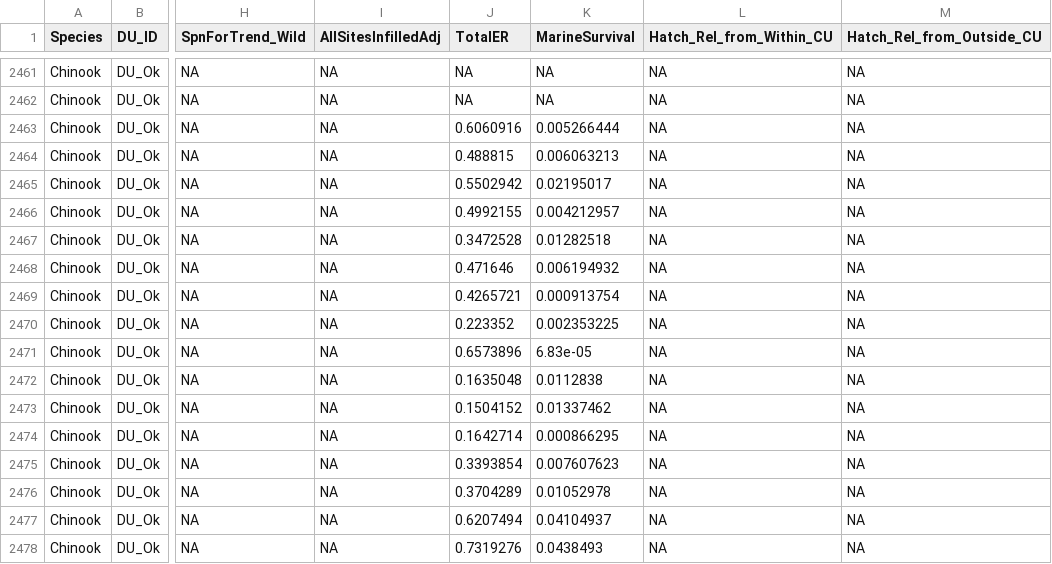
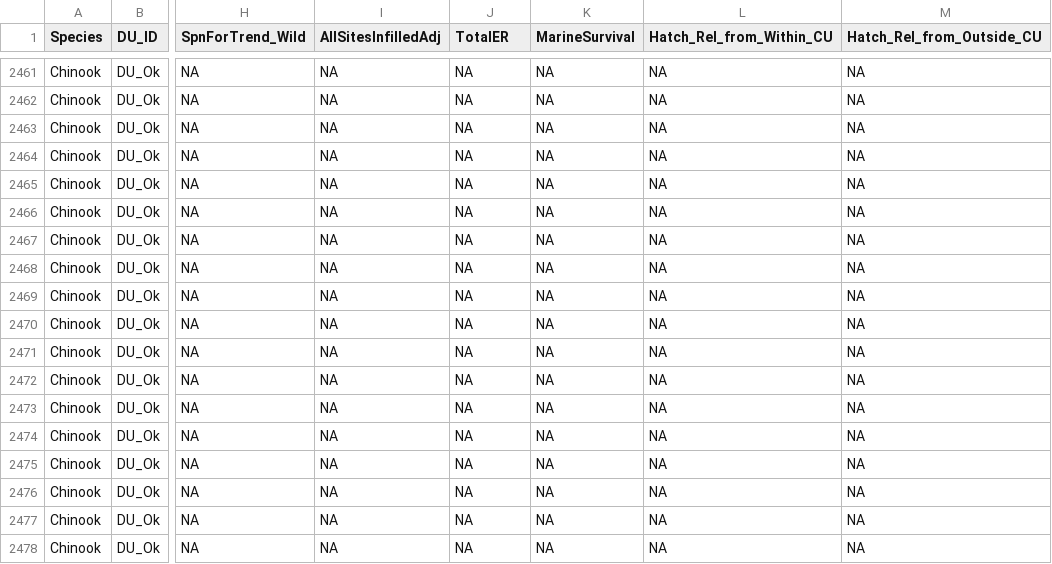
Before and after one commit to SOLV-Code/Scanner-Data-Processing, a CSV file: DATA_OUT/Cleaned_FlatFile_ByCU_SBC_Ck.csv, drawn as a sheet; only a part is shown, gaps mark what is left out; the diff covers the shown part only; the diff names each change by its address in the sheet, - before the commit and + after, or states it on an @@ line.

```diff
--- a/DATA_OUT/Cleaned_FlatFile_ByCU_SBC_Ck.csv
+++ b/DATA_OUT/Cleaned_FlatFile_ByCU_SBC_Ck.csv
-J2463 (TotalER): 0.6060916
+J2463 (TotalER): NA
-K2463 (MarineSurvival): 0.005266444
+K2463 (MarineSurvival): NA
-J2464 (TotalER): 0.488815
+J2464 (TotalER): NA
-K2464 (MarineSurvival): 0.006063213
+K2464 (MarineSurvival): NA
-J2465 (TotalER): 0.5502942
+J2465 (TotalER): NA
-K2465 (MarineSurvival): 0.02195017
+K2465 (MarineSurvival): NA
-J2466 (TotalER): 0.4992155
+J2466 (TotalER): NA
-K2466 (MarineSurvival): 0.004212957
+K2466 (MarineSurvival): NA
-J2467 (TotalER): 0.3472528
+J2467 (TotalER): NA
-K2467 (MarineSurvival): 0.01282518
+K2467 (MarineSurvival): NA
-J2468 (TotalER): 0.471646
+J2468 (TotalER): NA
-K2468 (MarineSurvival): 0.006194932
+K2468 (MarineSurvival): NA
-J2469 (TotalER): 0.4265721
+J2469 (TotalER): NA
-K2469 (MarineSurvival): 0.000913754
+K2469 (MarineSurvival): NA
-J2470 (TotalER): 0.223352
+J2470 (TotalER): NA
-K2470 (MarineSurvival): 0.002353225
+K2470 (MarineSurvival): NA
-J2471 (TotalER): 0.6573896
+J2471 (TotalER): NA
-K2471 (MarineSurvival): 6.83e-05
+K2471 (MarineSurvival): NA
-J2472 (TotalER): 0.1635048
+J2472 (TotalER): NA
-K2472 (MarineSurvival): 0.0112838
+K2472 (MarineSurvival): NA
-J2473 (TotalER): 0.1504152
+J2473 (TotalER): NA
-K2473 (MarineSurvival): 0.01337462
+K2473 (MarineSurvival): NA
-J2474 (TotalER): 0.1642714
+J2474 (TotalER): NA
-K2474 (MarineSurvival): 0.000866295
+K2474 (MarineSurvival): NA
-J2475 (TotalER): 0.3393854
+J2475 (TotalER): NA
-K2475 (MarineSurvival): 0.007607623
+K2475 (MarineSurvival): NA
-J2476 (TotalER): 0.3704289
+J2476 (TotalER): NA
-K2476 (MarineSurvival): 0.01052978
+K2476 (MarineSurvival): NA
-J2477 (TotalER): 0.6207494
+J2477 (TotalER): NA
-K2477 (MarineSurvival): 0.04104937
+K2477 (MarineSurvival): NA
-J2478 (TotalER): 0.7319276
+J2478 (TotalER): NA
-K2478 (MarineSurvival): 0.0438493
+K2478 (MarineSurvival): NA
```
Also changed, not shown: 3 added rows and 34 edited cells elsewhere in this file, DATA_OUT/MERGED_FLAT_FILE_BY_CU.csv, DATA_OUT/Retrospective_Metrics_Status.csv, 4 other files.
